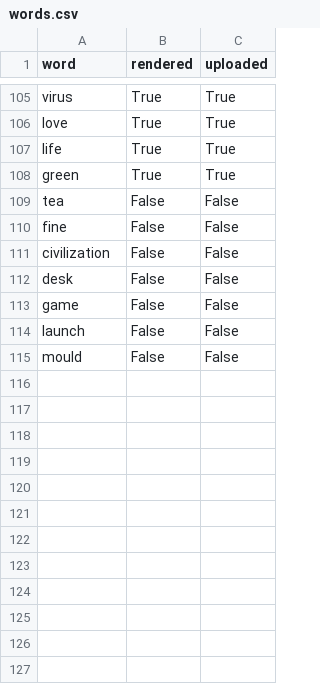
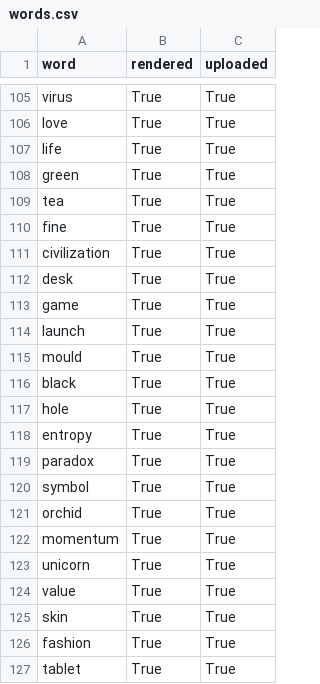
Before and after one commit to heathwinning/owml, a CSV file: words.csv, drawn as a sheet; only a part is shown, gaps mark what is left out; the diff covers the shown part only.

```diff
--- a/words.csv
+++ b/words.csv
@@ -108,8 +108,20 @@ life,True,True
 green,True,True
-tea,False,False
-fine,False,False
-civilization,False,False
-desk,False,False
-game,False,False
-launch,False,False
-mould,False,False
+tea,True,True
+fine,True,True
+civilization,True,True
+desk,True,True
+game,True,True
+launch,True,True
+mould,True,True
+black,True,True
+hole,True,True
+entropy,True,True
+paradox,True,True
+symbol,True,True
+orchid,True,True
+momentum,True,True
+unicorn,True,True
+value,True,True
+skin,True,True
+fashion,True,True
+tablet,True,True
```
Also changed, not shown: 22 added rows elsewhere in this file, 2 other files.
